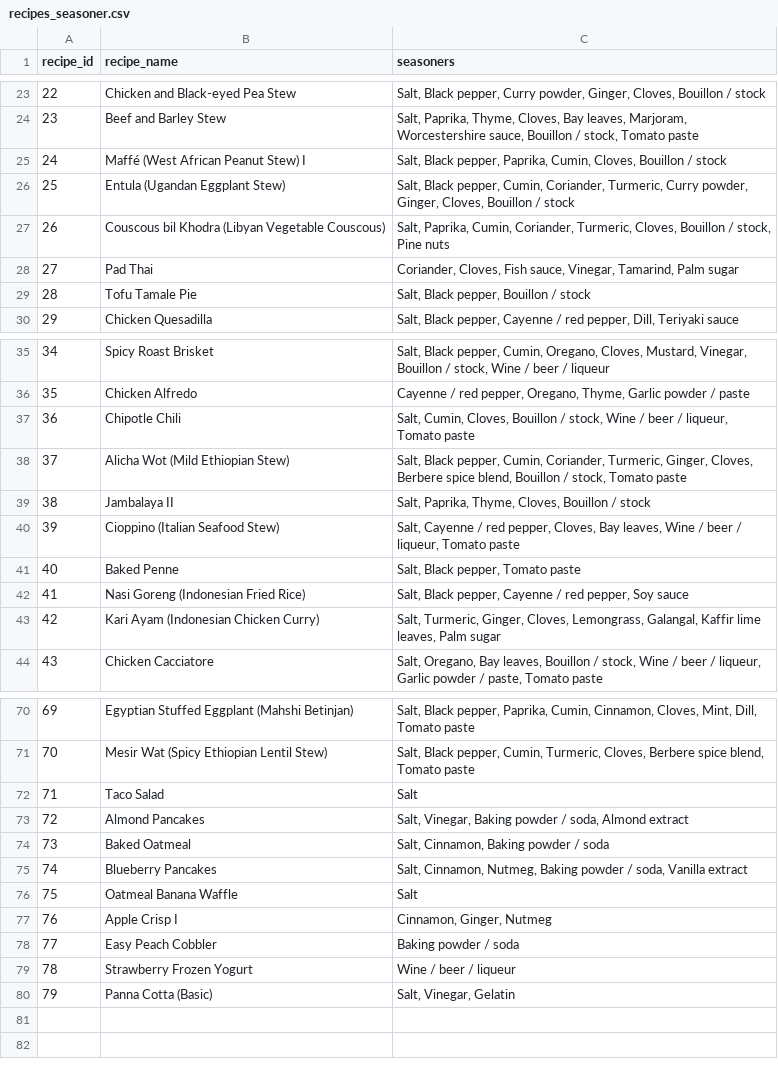
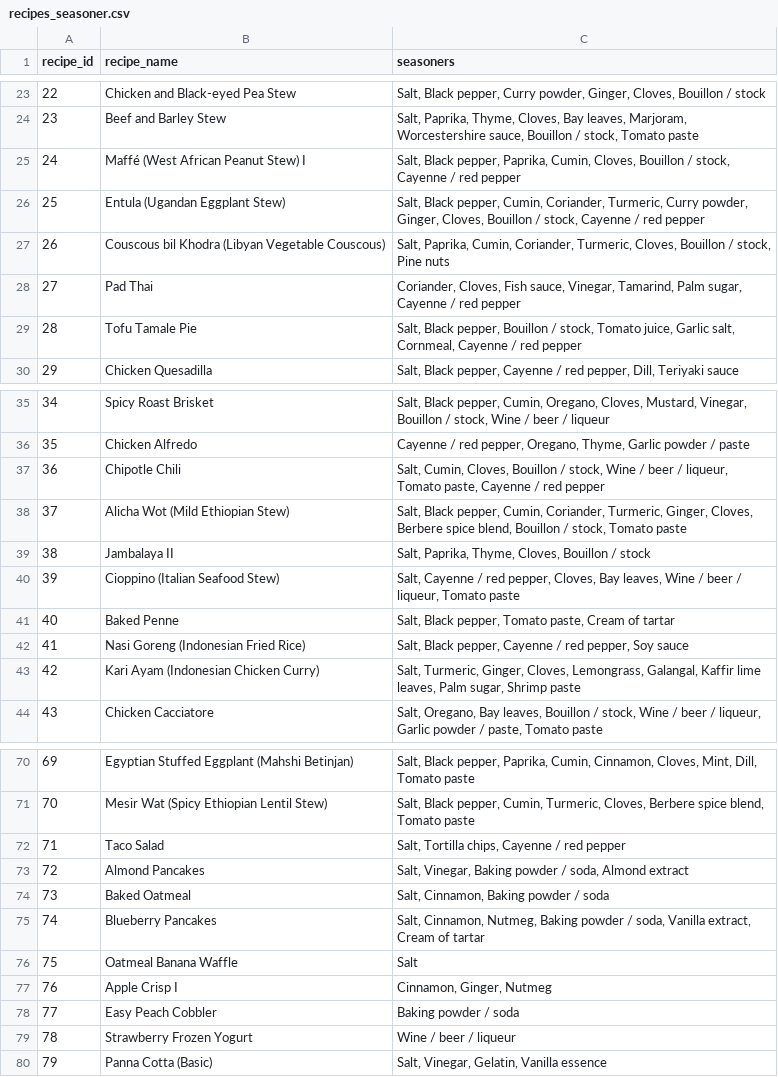
Before and after one commit to MichaelAmiot/BudgetBites_CEN3031_SoftwareEngineeringTermProject, a CSV file: data/seed/recipes_seasoner.csv, drawn as a sheet; only a part is shown, gaps mark what is left out; the diff covers the shown part only.

```diff
--- a/data/seed/recipes_seasoner.csv
+++ b/data/seed/recipes_seasoner.csv
@@ -24,7 +24,7 @@ recipe_id,recipe_name,seasoners
 23,Beef and Barley Stew,"Salt, Paprika, Thyme, Cloves, Bay leaves, Marjoram, Worcestershire sauce, Bouillon / stock, Tomato paste"
-24,Maffé (West African Peanut Stew) I,"Salt, Black pepper, Paprika, Cumin, Cloves, Bouillon / stock"
-25,Entula (Ugandan Eggplant Stew),"Salt, Black pepper, Cumin, Coriander, Turmeric, Curry powder, Ginger, Cloves, Bouillon / stock"
+24,Maffé (West African Peanut Stew) I,"Salt, Black pepper, Paprika, Cumin, Cloves, Bouillon / stock, Cayenne / red pepper"
+25,Entula (Ugandan Eggplant Stew),"Salt, Black pepper, Cumin, Coriander, Turmeric, Curry powder, Ginger, Cloves, Bouillon / stock, Cayenne / red pepper"
 26,Couscous bil Khodra (Libyan Vegetable Couscous),"Salt, Paprika, Cumin, Coriander, Turmeric, Cloves, Bouillon / stock, Pine nuts"
-27,Pad Thai,"Coriander, Cloves, Fish sauce, Vinegar, Tamarind, Palm sugar"
-28,Tofu Tamale Pie,"Salt, Black pepper, Bouillon / stock"
+27,Pad Thai,"Coriander, Cloves, Fish sauce, Vinegar, Tamarind, Palm sugar, Cayenne / red pepper"
+28,Tofu Tamale Pie,"Salt, Black pepper, Bouillon / stock, Tomato juice, Garlic salt, Cornmeal, Cayenne / red pepper"
 29,Chicken Quesadilla,"Salt, Black pepper, Cayenne / red pepper, Dill, Teriyaki sauce"
@@ -36,3 +36,3 @@ recipe_id,recipe_name,seasoners
 35,Chicken Alfredo,"Cayenne / red pepper, Oregano, Thyme, Garlic powder / paste"
-36,Chipotle Chili,"Salt, Cumin, Cloves, Bouillon / stock, Wine / beer / liqueur, Tomato paste"
+36,Chipotle Chili,"Salt, Cumin, Cloves, Bouillon / stock, Wine / beer / liqueur, Tomato paste, Cayenne / red pepper"
 37,Alicha Wot (Mild Ethiopian Stew),"Salt, Black pepper, Cumin, Coriander, Turmeric, Ginger, Cloves, Berbere spice blend, Bouillon / stock, Tomato paste"
@@ -40,5 +40,5 @@ recipe_id,recipe_name,seasoners
 39,Cioppino (Italian Seafood Stew),"Salt, Cayenne / red pepper, Cloves, Bay leaves, Wine / beer / liqueur, Tomato paste"
-40,Baked Penne,"Salt, Black pepper, Tomato paste"
+40,Baked Penne,"Salt, Black pepper, Tomato paste, Cream of tartar"
 41,Nasi Goreng (Indonesian Fried Rice),"Salt, Black pepper, Cayenne / red pepper, Soy sauce"
-42,Kari Ayam (Indonesian Chicken Curry),"Salt, Turmeric, Ginger, Cloves, Lemongrass, Galangal, Kaffir lime leaves, Palm sugar"
+42,Kari Ayam (Indonesian Chicken Curry),"Salt, Turmeric, Ginger, Cloves, Lemongrass, Galangal, Kaffir lime leaves, Palm sugar, Shrimp paste"
 43,Chicken Cacciatore,"Salt, Oregano, Bay leaves, Bouillon / stock, Wine / beer / liqueur, Garlic powder / paste, Tomato paste"
@@ -71,6 +71,6 @@ recipe_id,recipe_name,seasoners
 70,Mesir Wat (Spicy Ethiopian Lentil Stew),"Salt, Black pepper, Cumin, Turmeric, Cloves, Berbere spice blend, Tomato paste"
-71,Taco Salad,Salt
+71,Taco Salad,"Salt, Tortilla chips, Cayenne / red pepper"
 72,Almond Pancakes,"Salt, Vinegar, Baking powder / soda, Almond extract"
 73,Baked Oatmeal,"Salt, Cinnamon, Baking powder / soda"
-74,Blueberry Pancakes,"Salt, Cinnamon, Nutmeg, Baking powder / soda, Vanilla extract"
+74,Blueberry Pancakes,"Salt, Cinnamon, Nutmeg, Baking powder / soda, Vanilla extract, Cream of tartar"
 75,Oatmeal Banana Waffle,Salt
@@ -79,2 +79,2 @@ recipe_id,recipe_name,seasoners
 78,Strawberry Frozen Yogurt,Wine / beer / liqueur
-79,Panna Cotta (Basic),"Salt, Vinegar, Gelatin"
+79,Panna Cotta (Basic),"Salt, Vinegar, Gelatin, Vanilla essence"
```
Also changed, not shown: 3 edited cells elsewhere in this file, data/seed/ingredients.csv, data/seed/recipe_ingredients.csv, 4 other files.
